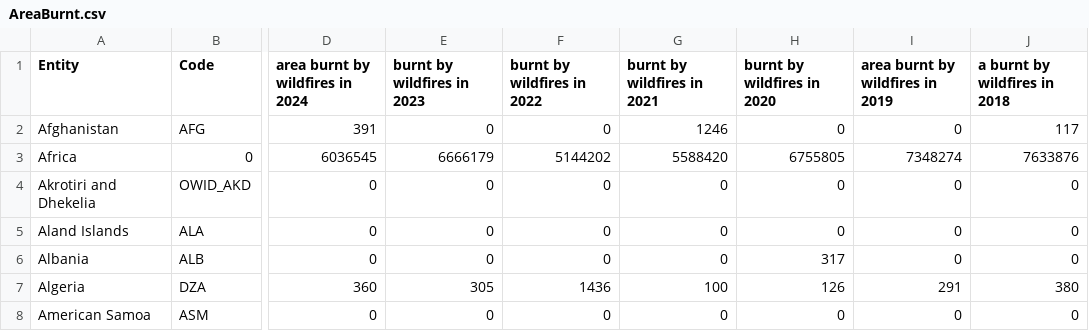
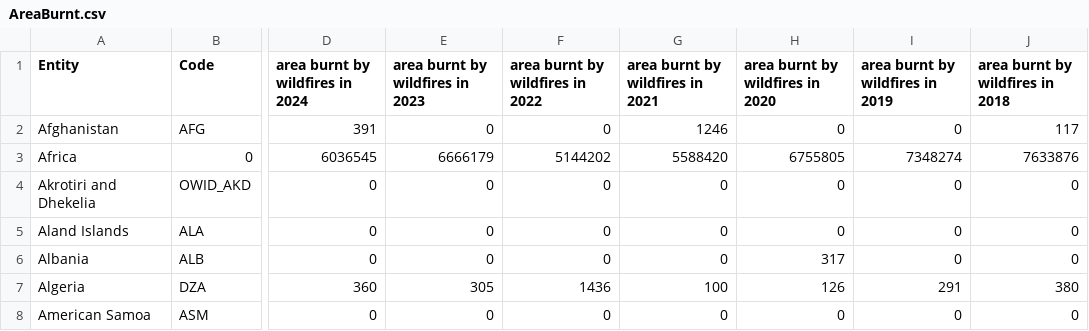
Before and after one commit to ShaneHettiarachchi/FIT3179-Data-Visualisation-2-new, a CSV file: Data/World/AreaBurnt.csv, drawn as a sheet; only a part is shown, gaps mark what is left out; the diff names each change by its address in the sheet, - before the commit and + after, or states it on an @@ line.

Commit message:
Update AreaBurnt.csv

```diff
--- a/Data/World/AreaBurnt.csv
+++ b/Data/World/AreaBurnt.csv
-E1: burnt by wildfires in 2023
+E1: area burnt by wildfires in 2023
-F1: burnt by wildfires in 2022
+F1: area burnt by wildfires in 2022
-G1: burnt by wildfires in 2021
+G1: area burnt by wildfires in 2021
-H1: burnt by wildfires in 2020
+H1: area burnt by wildfires in 2020
-J1: a burnt by wildfires in 2018
+J1: area burnt by wildfires in 2018
```
